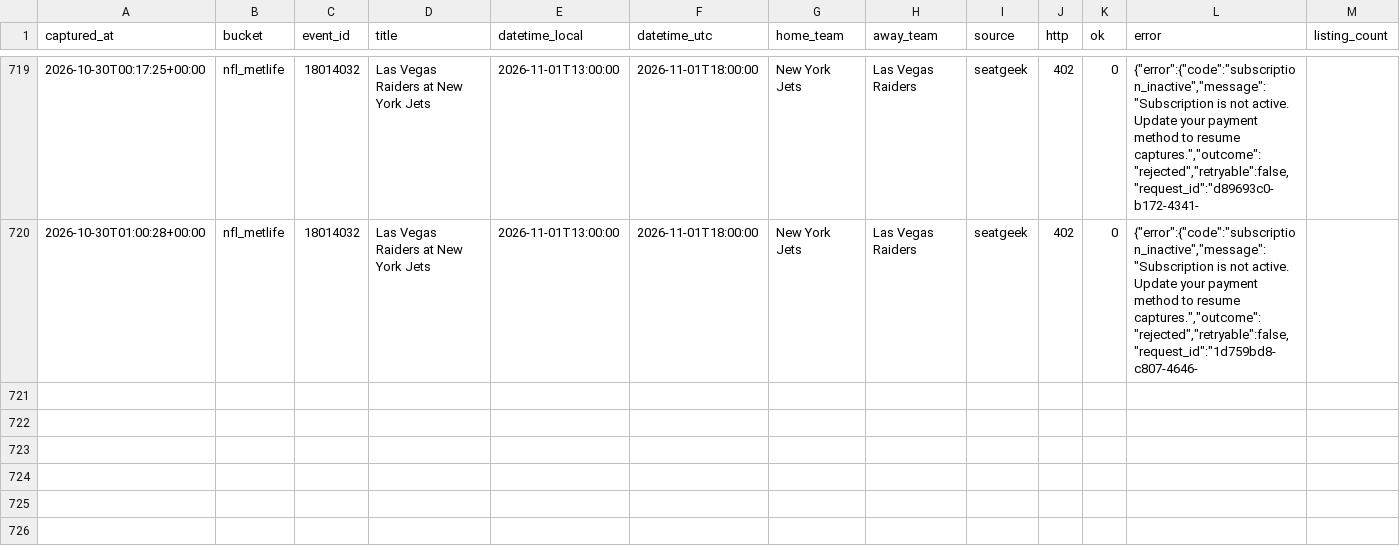
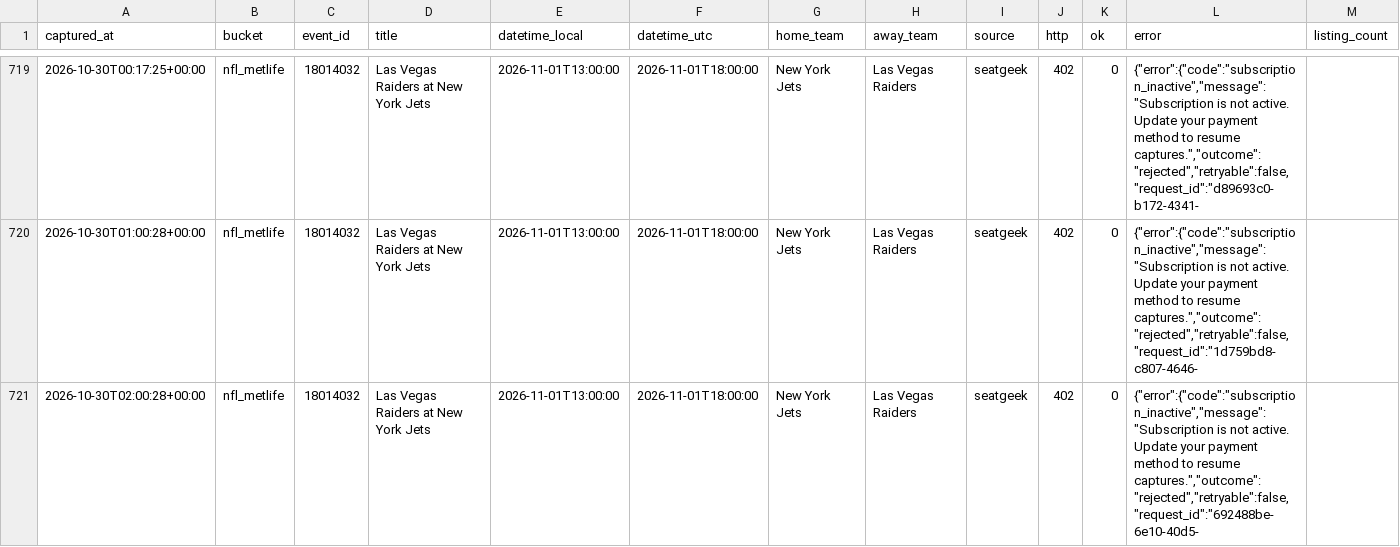
Before and after one commit to schwartzmichael36-create/pricing-october, a CSV file: data/captures.v2.csv, drawn as a sheet; only a part is shown, gaps mark what is left out; rows hold the shown columns only; the diff names each change by its address in the sheet, - before the commit and + after, or states it on an @@ line.

```diff
--- a/data/captures.v2.csv
+++ b/data/captures.v2.csv
+row 721: 2026-10-30T02:00:28+00:00 | nfl_metlife | 18014032 | Las Vegas Raiders at New York Jets | 2026-11-01T13:00:00 | 2026-11-01T18:00:00 | New York Jets | Las Vegas Raiders | seatgeek | 402 | 0 | {"error":{"code":"subscription_inactive","message":"Subscription is not active. Update your payment method to resume captures.","outcome":"rejected","retryable":false,"request_id":"692488be-6e10-40d5-
```
Also changed, not shown: 2 other files.
